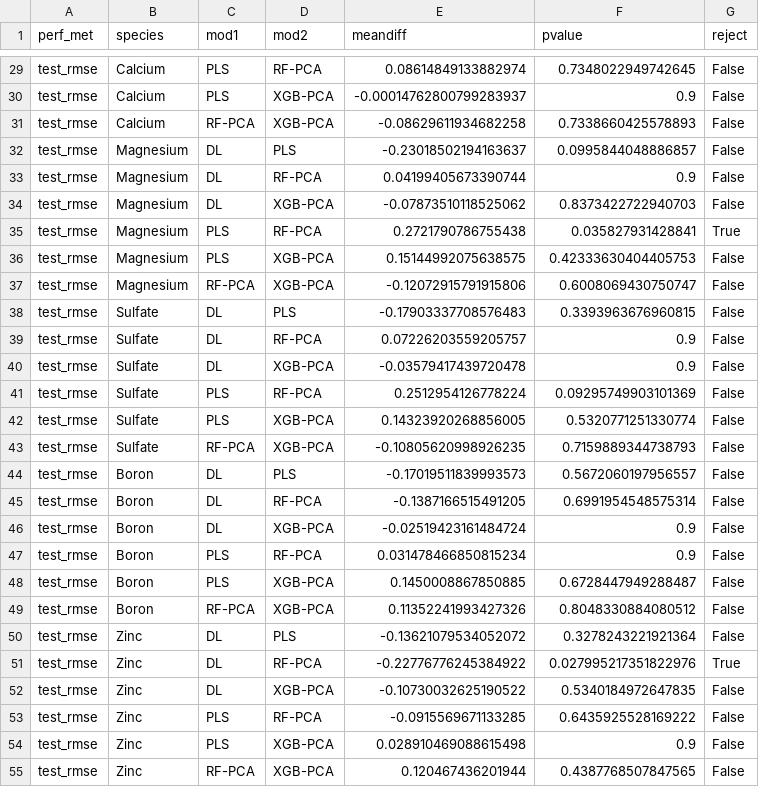
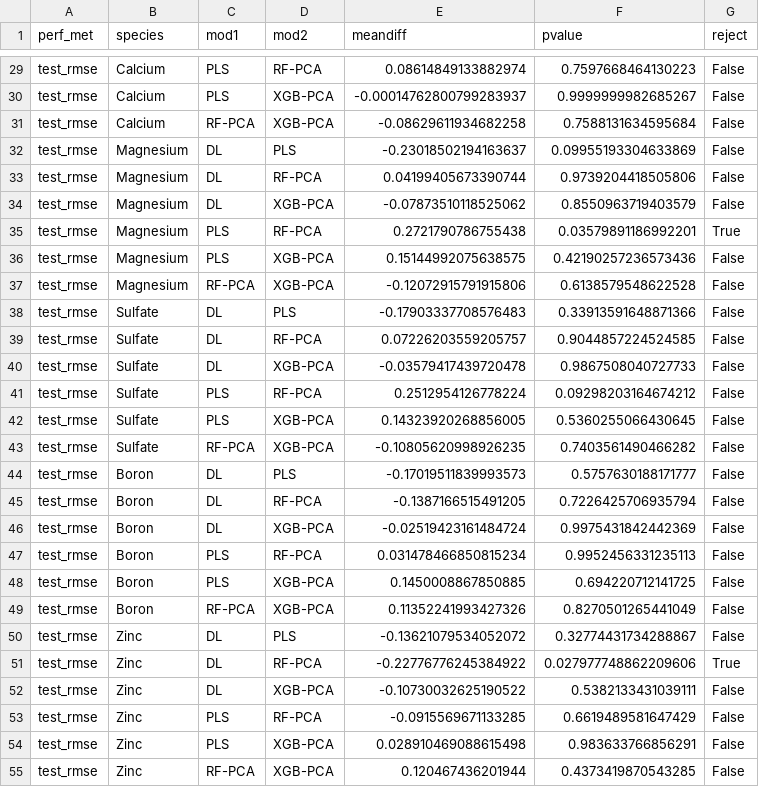
Before and after one commit to barrettcarter/water_quality-spectroscopy, a CSV file: Hydroponics/outputs/stats/HNSr_rsq-rmse_Tukey-by-sp.csv, drawn as a sheet; only a part is shown, gaps mark what is left out; the diff covers the shown part only; the diff names each change by its address in the sheet, - before the commit and + after, or states it on an @@ line.

```diff
--- a/Hydroponics/outputs/stats/HNSr_rsq-rmse_Tukey-by-sp.csv
+++ b/Hydroponics/outputs/stats/HNSr_rsq-rmse_Tukey-by-sp.csv
-F29 (pvalue): 0.7348022949742645
+F29 (pvalue): 0.7597668464130223
-F30 (pvalue): 0.9
+F30 (pvalue): 0.9999999982685267
-F31 (pvalue): 0.7338660425578893
+F31 (pvalue): 0.7588131634595684
-F32 (pvalue): 0.0995844048886857
+F32 (pvalue): 0.09955193304633869
-F33 (pvalue): 0.9
+F33 (pvalue): 0.9739204418505806
-F34 (pvalue): 0.8373422722940703
+F34 (pvalue): 0.8550963719403579
-F35 (pvalue): 0.035827931428841
+F35 (pvalue): 0.03579891186992201
-F36 (pvalue): 0.42333630404405753
+F36 (pvalue): 0.42190257236573436
-F37 (pvalue): 0.6008069430750747
+F37 (pvalue): 0.6138579548622528
-F38 (pvalue): 0.3393963676960815
+F38 (pvalue): 0.33913591648871366
-F39 (pvalue): 0.9
+F39 (pvalue): 0.9044857224524585
-F40 (pvalue): 0.9
+F40 (pvalue): 0.9867508040727733
-F41 (pvalue): 0.09295749903101369
+F41 (pvalue): 0.09298203164674212
-F42 (pvalue): 0.5320771251330774
+F42 (pvalue): 0.5360255066430645
-F43 (pvalue): 0.7159889344738793
+F43 (pvalue): 0.7403561490466282
-F44 (pvalue): 0.5672060197956557
+F44 (pvalue): 0.5757630188171777
-F45 (pvalue): 0.6991954548575314
+F45 (pvalue): 0.7226425706935794
-F46 (pvalue): 0.9
+F46 (pvalue): 0.9975431842442369
-F47 (pvalue): 0.9
+F47 (pvalue): 0.9952456331235113
-F48 (pvalue): 0.6728447949288487
+F48 (pvalue): 0.694220712141725
-F49 (pvalue): 0.8048330884080512
+F49 (pvalue): 0.8270501265441049
-F50 (pvalue): 0.3278243221921364
+F50 (pvalue): 0.32774431734288867
-F51 (pvalue): 0.027995217351822976
+F51 (pvalue): 0.027977748862209606
-F52 (pvalue): 0.5340184972647835
+F52 (pvalue): 0.5382133431039111
-F53 (pvalue): 0.6435925528169222
+F53 (pvalue): 0.6619489581647429
-F54 (pvalue): 0.9
+F54 (pvalue): 0.983633766856291
-F55 (pvalue): 0.4387768507847565
+F55 (pvalue): 0.4373419870543285
```
Also changed, not shown: 141 edited cells elsewhere in this file, Hydroponics/outputs/stats/HNSr_rmse_sp-mod-spmod_ANOVA.csv, Hydroponics/outputs/stats/HNSr_rsq_sp-mod-spmod_ANOVA.csv, 1 other file.
